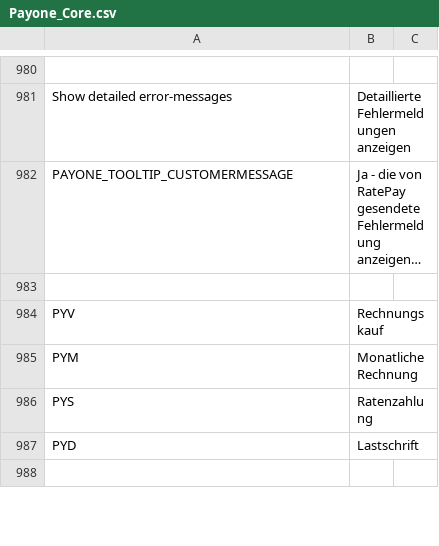
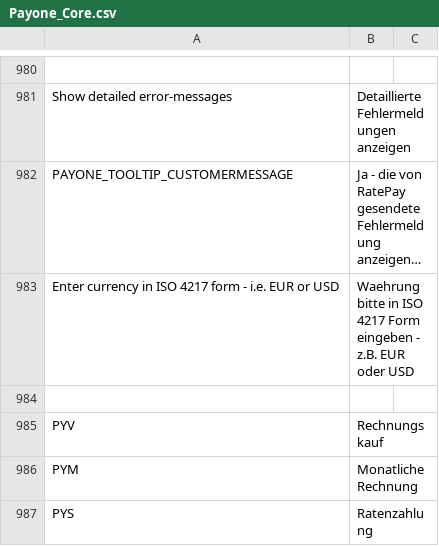
Before and after one commit to PAYONE-GmbH/magento-1, a CSV file: app/locale/de_DE/Payone_Core.csv, drawn as a sheet; only a part is shown, gaps mark what is left out; the shorter side is filled out with more unchanged rows; long unchanged cells end in …; the diff names each change by its address in the sheet, - before the commit and + after, or states it on an @@ line.

Commit message:
Status-Mapping and RatePay
- Added currency to RatePay shop-config mask
- Improved status-mapping in config-export, to export all
financing-payment-types

```diff
--- a/app/locale/de_DE/Payone_Core.csv
+++ b/app/locale/de_DE/Payone_Core.csv
+row 983: Enter currency in ISO 4217 form - i.e. EUR or USD | Waehrung bitte in ISO 4217 Form eingeben - z.B. EUR oder USD
```
Also changed, not shown: 13 other files.
